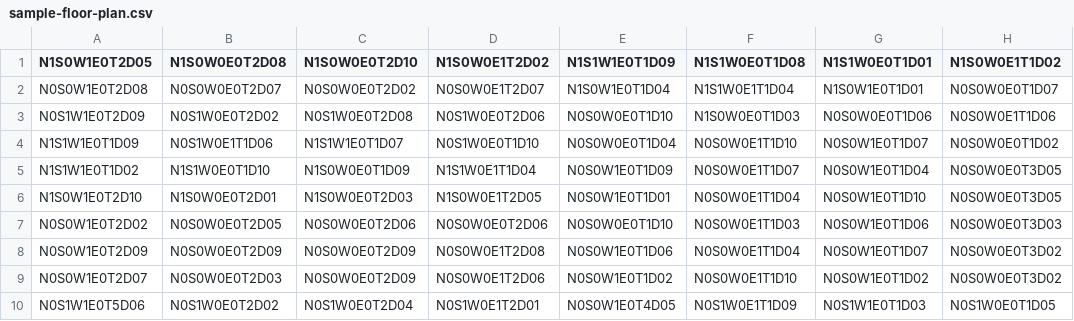
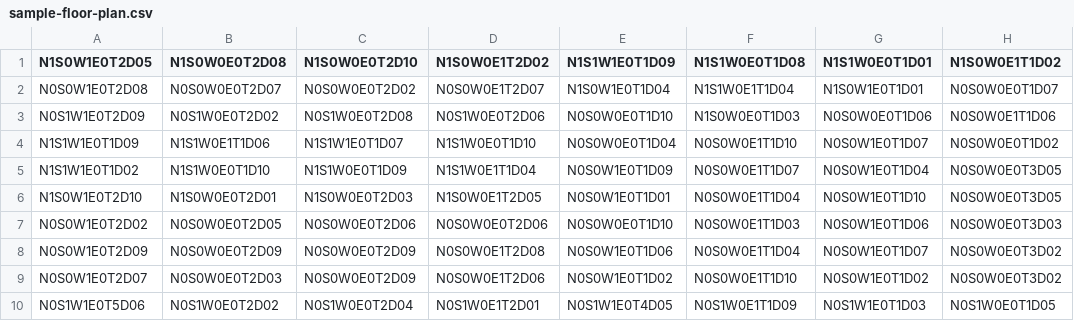
Before and after one commit to p-swantek/CleanSweeper, a CSV file: simulator/src/main/resources/sample-floor-plan.csv, drawn as a sheet; only a part is shown; the diff names each change by its address in the sheet, - before the commit and + after, or states it on an @@ line.

Commit message:
Fix some inconsistances between walls in the floor plan

```diff
--- a/simulator/src/main/resources/sample-floor-plan.csv
+++ b/simulator/src/main/resources/sample-floor-plan.csv
-B4 (N1S0W0E0T2D08): N0S1W0E1T1D06
+B4 (N1S0W0E0T2D08): N1S1W0E1T1D06
-D4 (N1S0W0E1T2D02): N0S1W0E0T1D10
+D4 (N1S0W0E1T2D02): N1S1W0E0T1D10
-C5 (N1S0W0E0T2D10): N1S0W0E0T1D09
+C5 (N1S0W0E0T2D10): N1S1W0E0T1D09
-E10 (N1S1W1E0T1D09): N0S0W1E0T4D05
+E10 (N1S1W1E0T1D09): N0S1W1E0T4D05
```
